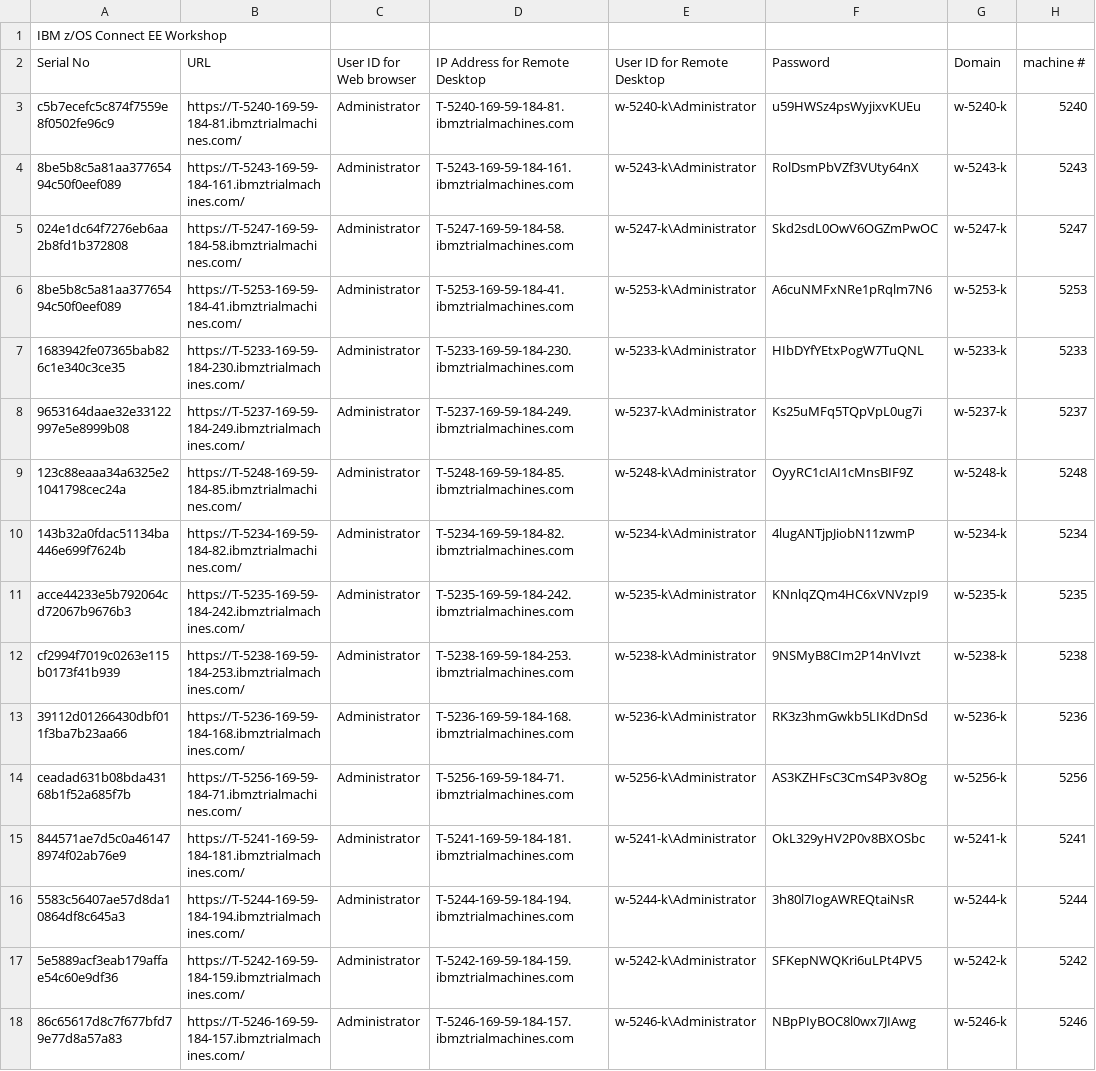
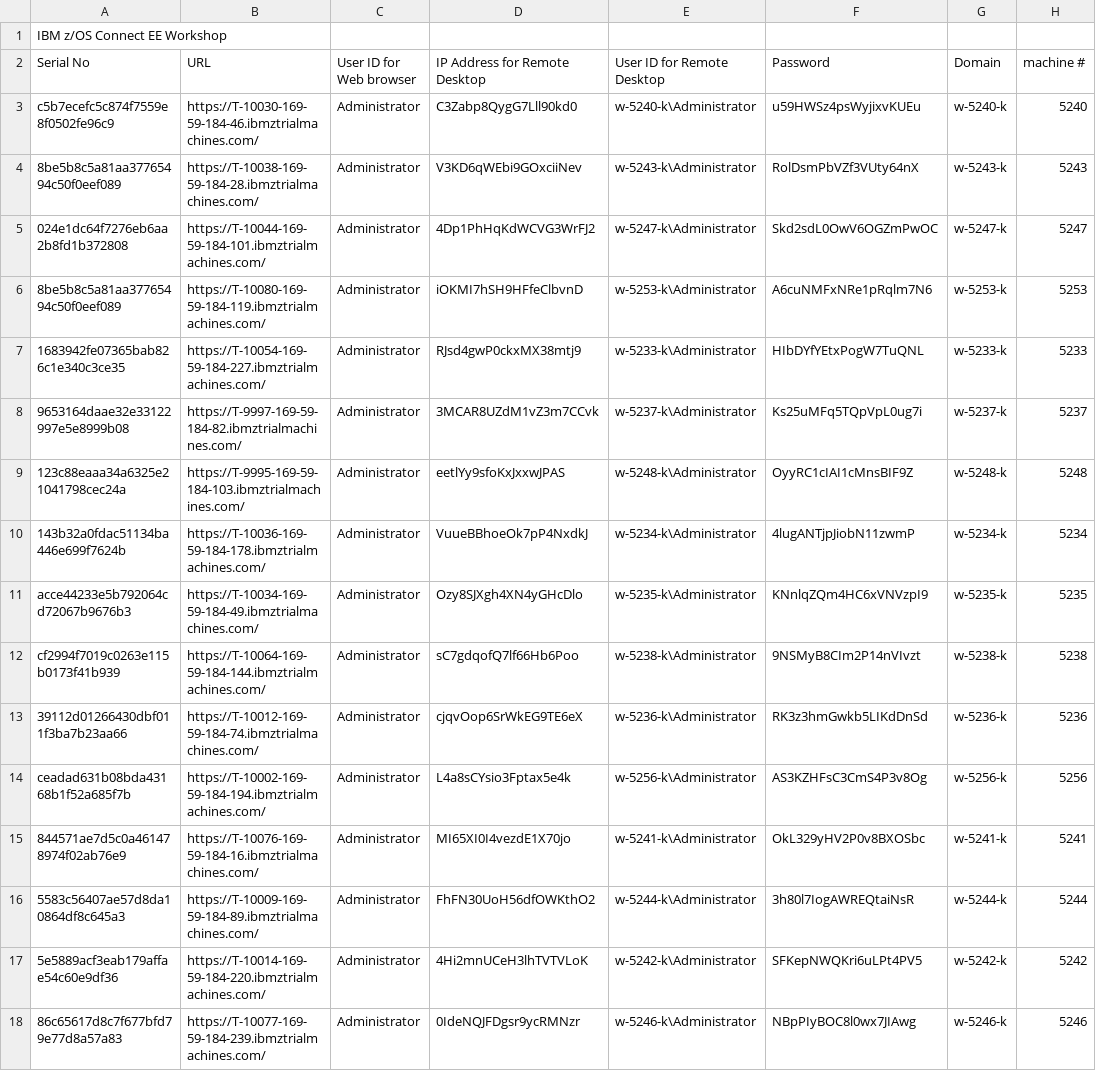
Before and after one commit to emitchj/WSC-CICSzVA-Registration, a CSV file: labs.csv, drawn as a sheet; only a part is shown; the diff covers the shown part only; the diff names each change by its address in the sheet, - before the commit and + after, or states it on an @@ line.

Commit message:
Updated .csv file

```diff
--- a/labs.csv
+++ b/labs.csv
-B3 (URL): https://T-5240-169-59-184-81.ibmztrialmachines.com/
+B3 (URL): https://T-10030-169-59-184-46.ibmztrialmachines.com/
-D3 (IP Address for Remote Desktop): T-5240-169-59-184-81.ibmztrialmachines.com
+D3 (IP Address for Remote Desktop): C3Zabp8QygG7Lll90kd0
-B4 (URL): https://T-5243-169-59-184-161.ibmztrialmachines.com/
+B4 (URL): https://T-10038-169-59-184-28.ibmztrialmachines.com/
-D4 (IP Address for Remote Desktop): T-5243-169-59-184-161.ibmztrialmachines.com
+D4 (IP Address for Remote Desktop): V3KD6qWEbi9GOxciiNev
-B5 (URL): https://T-5247-169-59-184-58.ibmztrialmachines.com/
+B5 (URL): https://T-10044-169-59-184-101.ibmztrialmachines.com/
-D5 (IP Address for Remote Desktop): T-5247-169-59-184-58.ibmztrialmachines.com
+D5 (IP Address for Remote Desktop): 4Dp1PhHqKdWCVG3WrFJ2
-B6 (URL): https://T-5253-169-59-184-41.ibmztrialmachines.com/
+B6 (URL): https://T-10080-169-59-184-119.ibmztrialmachines.com/
-D6 (IP Address for Remote Desktop): T-5253-169-59-184-41.ibmztrialmachines.com
+D6 (IP Address for Remote Desktop): iOKMI7hSH9HFfeClbvnD
-B7 (URL): https://T-5233-169-59-184-230.ibmztrialmachines.com/
+B7 (URL): https://T-10054-169-59-184-227.ibmztrialmachines.com/
-D7 (IP Address for Remote Desktop): T-5233-169-59-184-230.ibmztrialmachines.com
+D7 (IP Address for Remote Desktop): RJsd4gwP0ckxMX38mtj9
-B8 (URL): https://T-5237-169-59-184-249.ibmztrialmachines.com/
+B8 (URL): https://T-9997-169-59-184-82.ibmztrialmachines.com/
-D8 (IP Address for Remote Desktop): T-5237-169-59-184-249.ibmztrialmachines.com
+D8 (IP Address for Remote Desktop): 3MCAR8UZdM1vZ3m7CCvk
-B9 (URL): https://T-5248-169-59-184-85.ibmztrialmachines.com/
+B9 (URL): https://T-9995-169-59-184-103.ibmztrialmachines.com/
-D9 (IP Address for Remote Desktop): T-5248-169-59-184-85.ibmztrialmachines.com
+D9 (IP Address for Remote Desktop): eetlYy9sfoKxJxxwJPAS
-B10 (URL): https://T-5234-169-59-184-82.ibmztrialmachines.com/
+B10 (URL): https://T-10036-169-59-184-178.ibmztrialmachines.com/
-D10 (IP Address for Remote Desktop): T-5234-169-59-184-82.ibmztrialmachines.com
+D10 (IP Address for Remote Desktop): VuueBBhoeOk7pP4NxdkJ
-B11 (URL): https://T-5235-169-59-184-242.ibmztrialmachines.com/
+B11 (URL): https://T-10034-169-59-184-49.ibmztrialmachines.com/
-D11 (IP Address for Remote Desktop): T-5235-169-59-184-242.ibmztrialmachines.com
+D11 (IP Address for Remote Desktop): Ozy8SJXgh4XN4yGHcDlo
-B12 (URL): https://T-5238-169-59-184-253.ibmztrialmachines.com/
+B12 (URL): https://T-10064-169-59-184-144.ibmztrialmachines.com/
-D12 (IP Address for Remote Desktop): T-5238-169-59-184-253.ibmztrialmachines.com
+D12 (IP Address for Remote Desktop): sC7gdqofQ7lf66Hb6Poo
-B13 (URL): https://T-5236-169-59-184-168.ibmztrialmachines.com/
+B13 (URL): https://T-10012-169-59-184-74.ibmztrialmachines.com/
-D13 (IP Address for Remote Desktop): T-5236-169-59-184-168.ibmztrialmachines.com
+D13 (IP Address for Remote Desktop): cjqvOop6SrWkEG9TE6eX
-B14 (URL): https://T-5256-169-59-184-71.ibmztrialmachines.com/
+B14 (URL): https://T-10002-169-59-184-194.ibmztrialmachines.com/
-D14 (IP Address for Remote Desktop): T-5256-169-59-184-71.ibmztrialmachines.com
+D14 (IP Address for Remote Desktop): L4a8sCYsio3Fptax5e4k
-B15 (URL): https://T-5241-169-59-184-181.ibmztrialmachines.com/
+B15 (URL): https://T-10076-169-59-184-16.ibmztrialmachines.com/
-D15 (IP Address for Remote Desktop): T-5241-169-59-184-181.ibmztrialmachines.com
+D15 (IP Address for Remote Desktop): MI65XI0I4vezdE1X70jo
-B16 (URL): https://T-5244-169-59-184-194.ibmztrialmachines.com/
+B16 (URL): https://T-10009-169-59-184-89.ibmztrialmachines.com/
-D16 (IP Address for Remote Desktop): T-5244-169-59-184-194.ibmztrialmachines.com
+D16 (IP Address for Remote Desktop): FhFN30UoH56dfOWKthO2
-B17 (URL): https://T-5242-169-59-184-159.ibmztrialmachines.com/
+B17 (URL): https://T-10014-169-59-184-220.ibmztrialmachines.com/
-D17 (IP Address for Remote Desktop): T-5242-169-59-184-159.ibmztrialmachines.com
+D17 (IP Address for Remote Desktop): 4Hi2mnUCeH3lhTVTVLoK
-B18 (URL): https://T-5246-169-59-184-157.ibmztrialmachines.com/
+B18 (URL): https://T-10077-169-59-184-239.ibmztrialmachines.com/
-D18 (IP Address for Remote Desktop): T-5246-169-59-184-157.ibmztrialmachines.com
+D18 (IP Address for Remote Desktop): 0IdeNQJFDgsr9ycRMNzr
```
Also changed, not shown: 7 removed rows and 24 edited cells elsewhere in this file.
